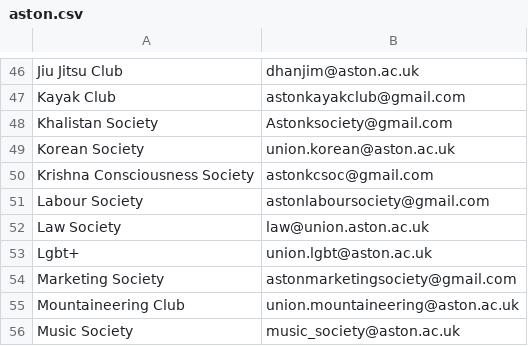
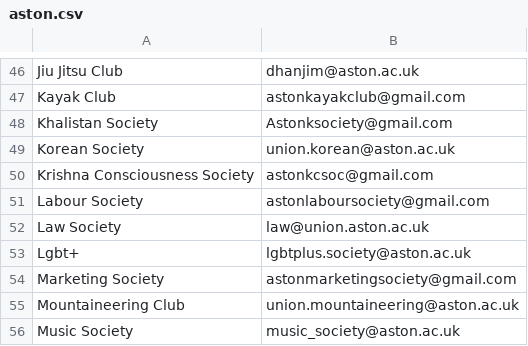
Before and after one commit to kcsoc/society-email-scrape, a CSV file: docs/output/aston.csv, drawn as a sheet; only a part is shown, gaps mark what is left out.

```diff
--- a/docs/output/aston.csv
+++ b/docs/output/aston.csv
@@ -52,3 +52,3 @@ Labour Society, astonlaboursociety@gmail.com
 Law Society, law@union.aston.ac.uk
-Lgbt+, union.lgbt@aston.ac.uk
+Lgbt+, lgbtplus.society@aston.ac.uk
 Marketing Society, astonmarketingsociety@gmail.com
```
Also changed, not shown: docs/output/warwick.csv.
